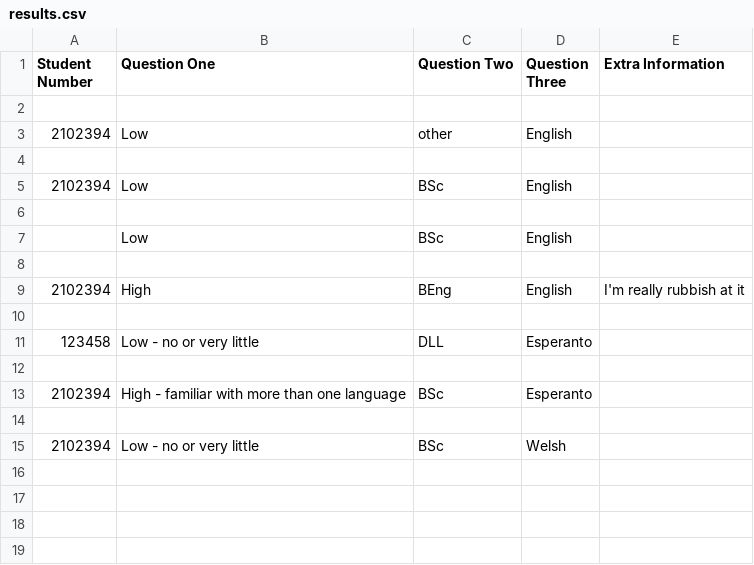
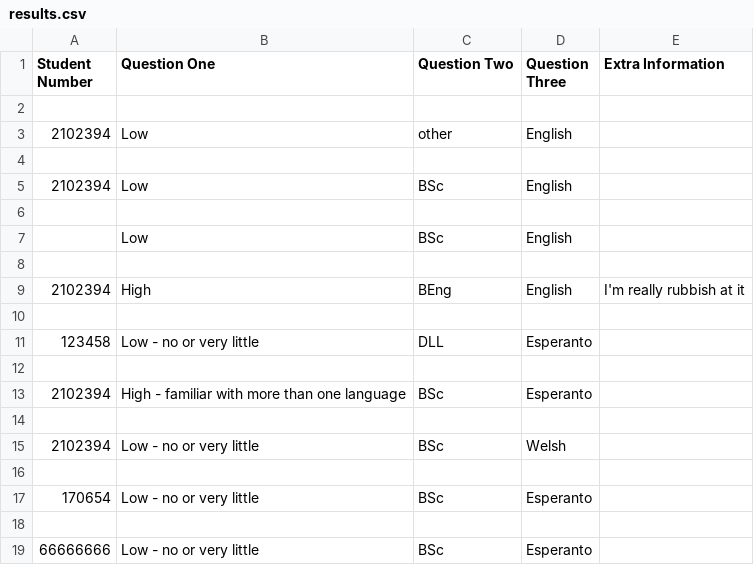
Before and after one commit to milligans/team_sorter, a CSV file: results.csv, drawn as a sheet; the diff names each change by its address in the sheet, - before the commit and + after, or states it on an @@ line.

Commit message:
added ability to download the questionnaire results as a csv file to the staff portal

```diff
--- a/results.csv
+++ b/results.csv
+row 16: (empty)
+row 17: 170654 | Low - no or very little | BSc | Esperanto
+row 18: (empty)
+row 19: 66666666 | Low - no or very little | BSc | Esperanto
```
Also changed, not shown: 6 other files.
